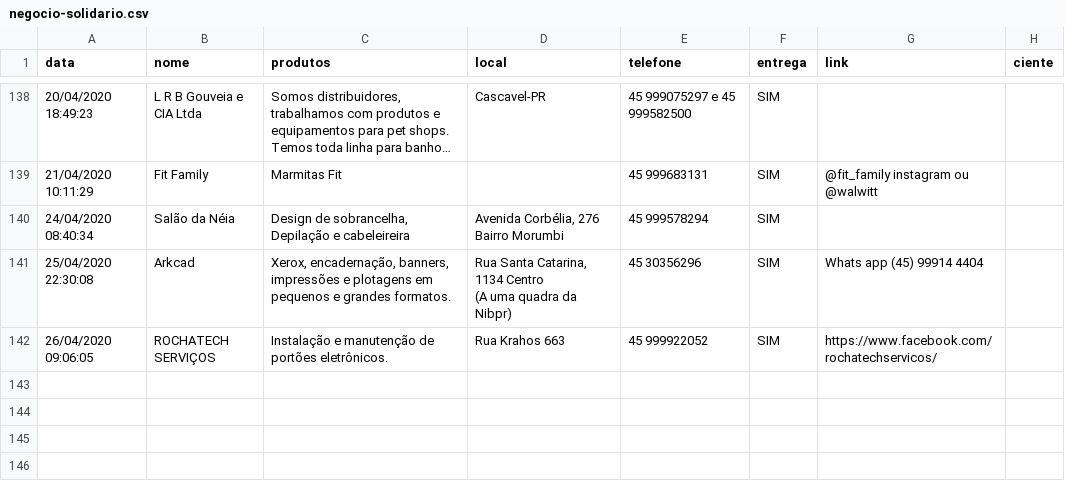
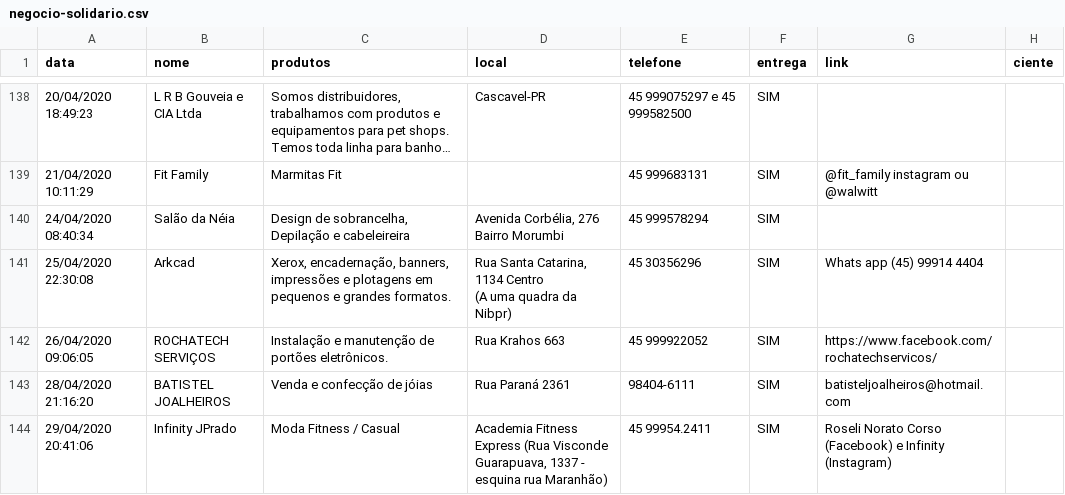
Before and after one commit to tetri/nib_negocio-solidario, a CSV file: _data/negocio-solidario.csv, drawn as a sheet; only a part is shown, gaps mark what is left out; long unchanged cells end in …; the diff names each change by its address in the sheet, - before the commit and + after, or states it on an @@ line.

Commit message:
atualização de dados

```diff
--- a/_data/negocio-solidario.csv
+++ b/_data/negocio-solidario.csv
+row 143: 28/04/2020 21:16:20 | BATISTEL JOALHEIROS | Venda e confecção de jóias | Rua Paraná 2361 | 98404-6111 | SIM | batisteljoalheiros@hotmail.com
+row 144: 29/04/2020 20:41:06 | Infinity JPrado | Moda Fitness / Casual | Academia Fitness Express (Rua Visconde Guarapuava, 1337 - esquina rua Maranhão) | 45 99954.2411 | SIM | Roseli Norato Corso (Facebook) e Infinity (Instagram)
```
